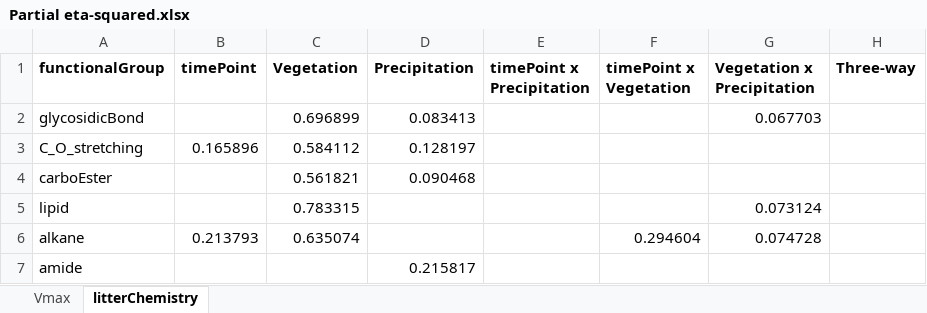
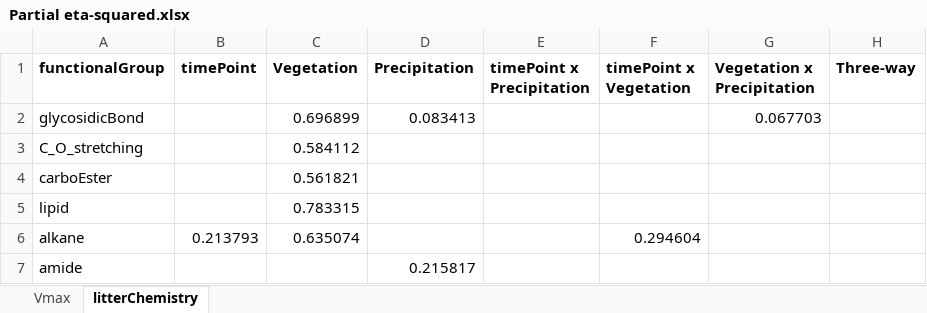
Before and after one commit to briannhan/Microbial-enzyme-activity-in-leaf-litter, an Excel workbook: Statistical analyses/Partial eta-squared.xlsx, sheet litterChemistry, drawn as a sheet; values as stored, in another font and other column widths than the file's, no borders; the diff names each change by its address in the sheet, - before the commit and + after, or states it on an @@ line.

```diff
--- a/Statistical analyses/Partial eta-squared.xlsx (sheet litterChemistry)
+++ b/Statistical analyses/Partial eta-squared.xlsx (sheet litterChemistry)
-B3 (timePoint): 0.165896
+B3 (timePoint): (empty)
-D3 (Precipitation): 0.128197
+D3 (Precipitation): (empty)
-D4 (Precipitation): 0.090468
+D4 (Precipitation): (empty)
-G5 (Vegetation x Precipitation): 0.073124
+G5 (Vegetation x Precipitation): (empty)
-G6 (Vegetation x Precipitation): 0.074728
+G6 (Vegetation x Precipitation): (empty)
```
Also changed, not shown: Statistical analyses/ANOVA, updated with Tukey.xlsx, Statistical analyses/Tukey posthoc/alkane/alkane, timePoint x Vegetation, groups, annotated.xlsx, 24 other files.
